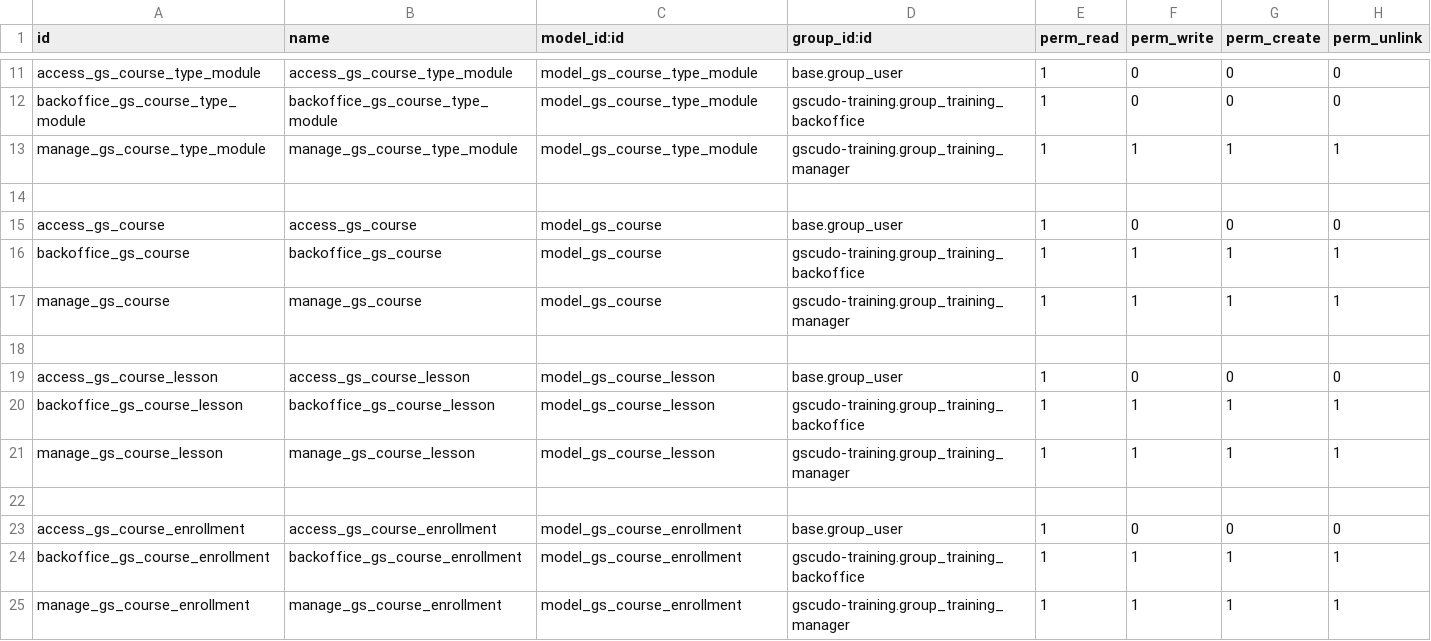
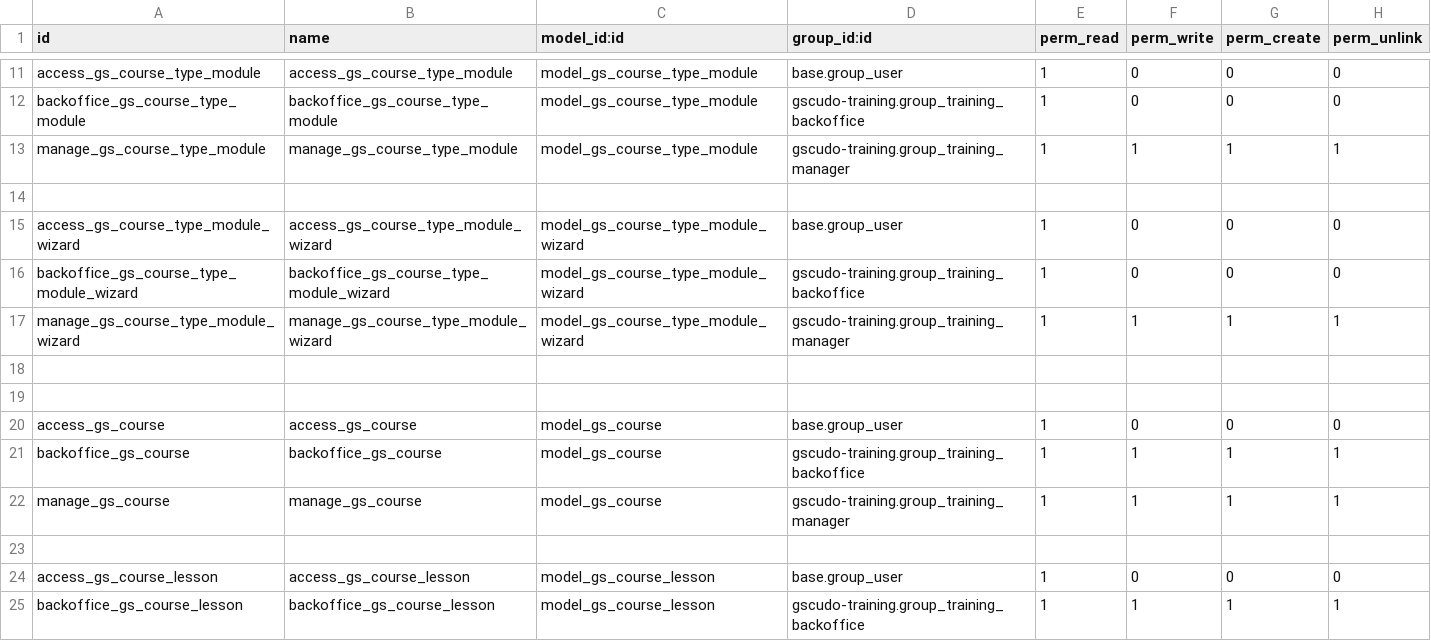
Before and after one commit to suningwz/gscudo-oe, a CSV file: gscudo-training/security/ir.model.access.csv, drawn as a sheet; only a part is shown, gaps mark what is left out; the shorter side is filled out with more unchanged rows; the diff names each change by its address in the sheet, - before the commit and + after, or states it on an @@ line.

Commit message:
course creation and management

```diff
--- a/gscudo-training/security/ir.model.access.csv
+++ b/gscudo-training/security/ir.model.access.csv
+row 15: access_gs_course_type_module_wizard | access_gs_course_type_module_wizard | model_gs_course_type_module_wizard | base.group_user | 1 | 0 | 0 | 0
+row 16: backoffice_gs_course_type_module_wizard | backoffice_gs_course_type_module_wizard | model_gs_course_type_module_wizard | gscudo-training.group_training_backoffice | 1 | 0 | 0 | 0
+row 17: manage_gs_course_type_module_wizard | manage_gs_course_type_module_wizard | model_gs_course_type_module_wizard | gscudo-training.group_training_manager | 1 | 1 | 1 | 1
+row 18: (empty)
+row 19: (empty)
```
Also changed, not shown: 16 other files.
